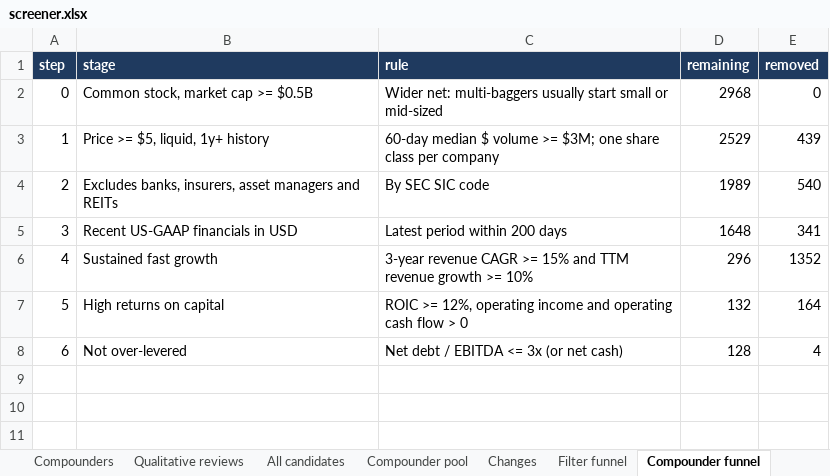
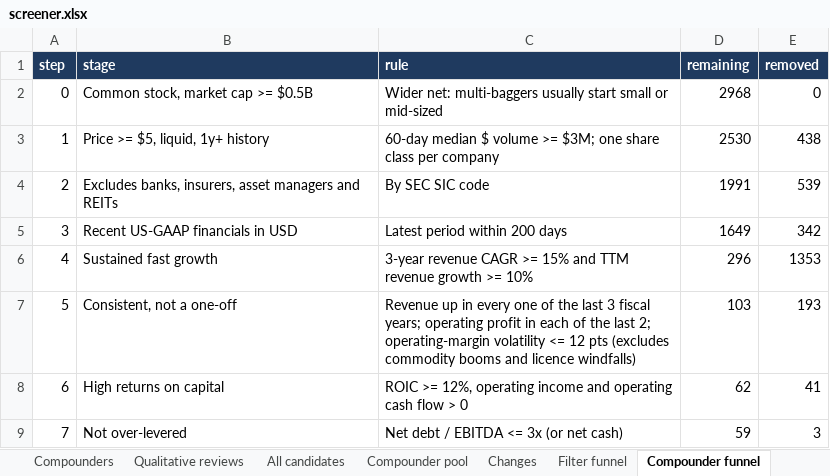
Before and after one commit to chinmayagoyal/us-stock-screener, an Excel workbook: data/latest/screener.xlsx, sheet Compounder funnel, drawn as a sheet; values as stored, in another font and other column widths than the file's, no borders; addresses are those after the commit; the diff names each change by its address in the sheet, - before the commit and + after, or states it on an @@ line.

```diff
--- a/data/latest/screener.xlsx (sheet Compounder funnel)
+++ b/data/latest/screener.xlsx (sheet Compounder funnel)
-D3 (remaining): 2529
+D3 (remaining): 2530
-E3 (removed): 439
+E3 (removed): 438
-D4 (remaining): 1989
+D4 (remaining): 1991
-E4 (removed): 540
+E4 (removed): 539
-D5 (remaining): 1648
+D5 (remaining): 1649
-E5 (removed): 341
+E5 (removed): 342
-E6 (removed): 1352
+E6 (removed): 1353
+row 7: 5 | Consistent, not a one-off | Revenue up in every one of the last 3 fiscal years; operating profit in each of the last 2; operating-margin volatility <= 12 pts (excludes commodity booms and licence windfalls) | 103 | 193
@@ column A (step) renumbered from row 8 down @@
-D8 (remaining): 132
+D8 (remaining): 62
-E8 (removed): 164
+E8 (removed): 41
-D9 (remaining): 128
+D9 (remaining): 59
-E9 (removed): 4
+E9 (removed): 3
```
Also changed, not shown: sheet All candidates, sheet Compounder pool, sheet Long-term value, sheet Compounders, sheet Short-term setups, sheet Read me, 12 other files.
